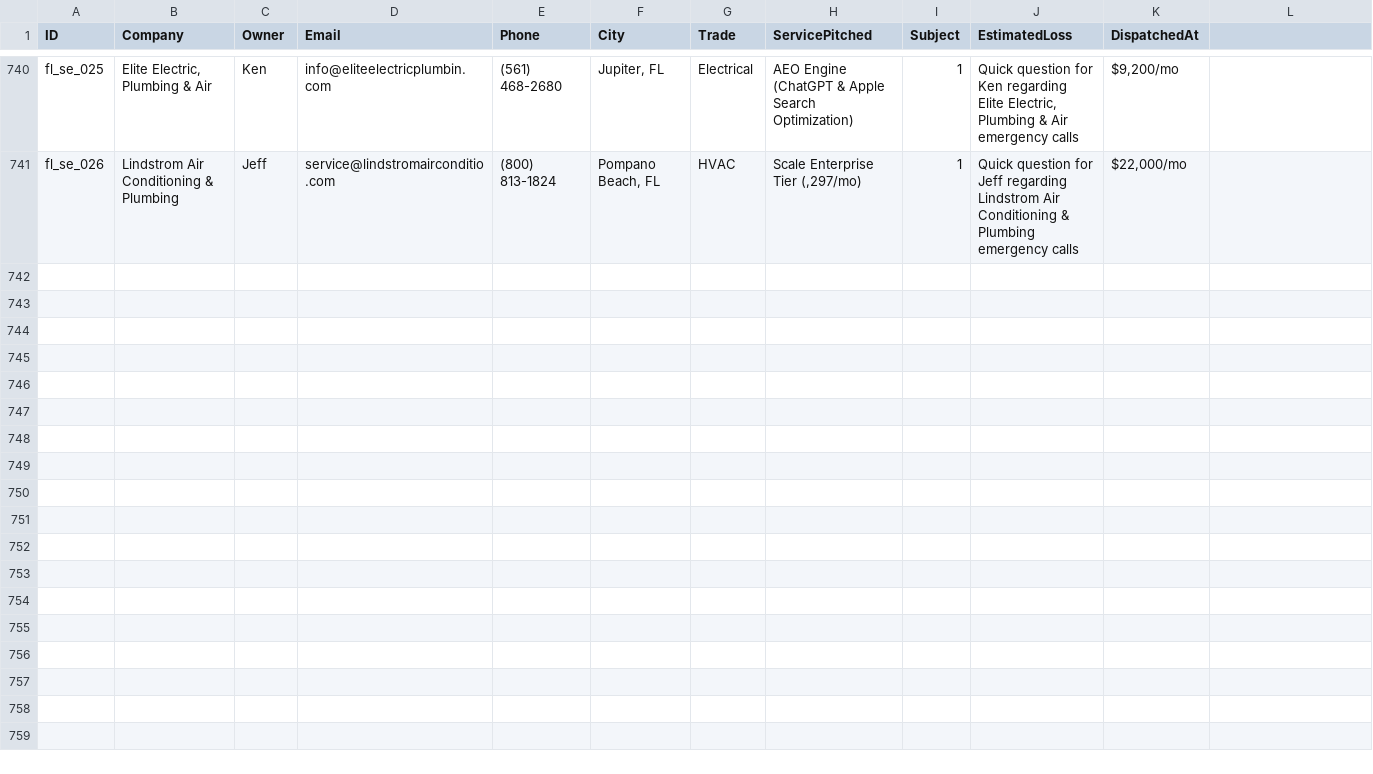
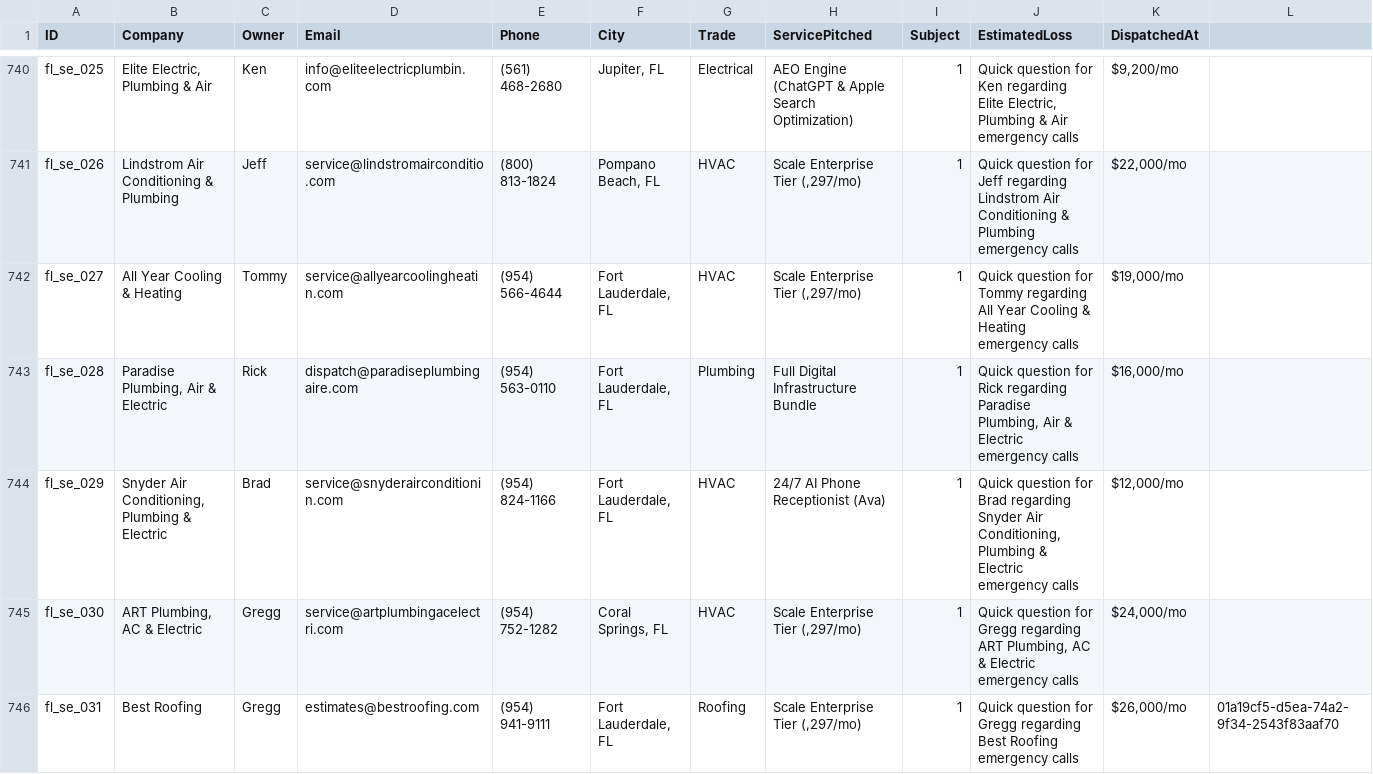
Before and after one commit to hluke2057-hub/Vantorxsolutions, a CSV file: data/outbound_cloud_campaign.csv, drawn as a sheet; only a part is shown, gaps mark what is left out; rows hold the shown columns only; the diff names each change by its address in the sheet, - before the commit and + after, or states it on an @@ line.

Commit message:
chore(cloud-autopilot): 24/7 autonomous dispatch cycle completed [skip ci]

```diff
--- a/data/outbound_cloud_campaign.csv
+++ b/data/outbound_cloud_campaign.csv
+row 742: fl_se_027 | All Year Cooling & Heating | Tommy | service@allyearcoolingheatin.com | (954) 566-4644 | Fort Lauderdale, FL | HVAC | Scale Enterprise Tier (,297/mo) | 1 | Quick question for Tommy regarding All Year Cooling & Heating emergency calls | $19,000/mo
+row 743: fl_se_028 | Paradise Plumbing, Air & Electric | Rick | dispatch@paradiseplumbingaire.com | (954) 563-0110 | Fort Lauderdale, FL | Plumbing | Full Digital Infrastructure Bundle | 1 | Quick question for Rick regarding Paradise Plumbing, Air & Electric emergency calls | $16,000/mo
+row 744: fl_se_029 | Snyder Air Conditioning, Plumbing & Electric | Brad | service@snyderairconditionin.com | (954) 824-1166 | Fort Lauderdale, FL | HVAC | 24/7 AI Phone Receptionist (Ava) | 1 | Quick question for Brad regarding Snyder Air Conditioning, Plumbing & Electric emergency calls | $12,000/mo
+row 745: fl_se_030 | ART Plumbing, AC & Electric | Gregg | service@artplumbingacelectri.com | (954) 752-1282 | Coral Springs, FL | HVAC | Scale Enterprise Tier (,297/mo) | 1 | Quick question for Gregg regarding ART Plumbing, AC & Electric emergency calls | $24,000/mo
+row 746: fl_se_031 | Best Roofing | Gregg | estimates@bestroofing.com | (954) 941-9111 | Fort Lauderdale, FL | Roofing | Scale Enterprise Tier (,297/mo) | 1 | Quick question for Gregg regarding Best Roofing emergency calls | $26,000/mo | 01a19cf5-d5ea-74a2-9f34-2543f83aaf70
```
Also changed, not shown: 4 other files.
